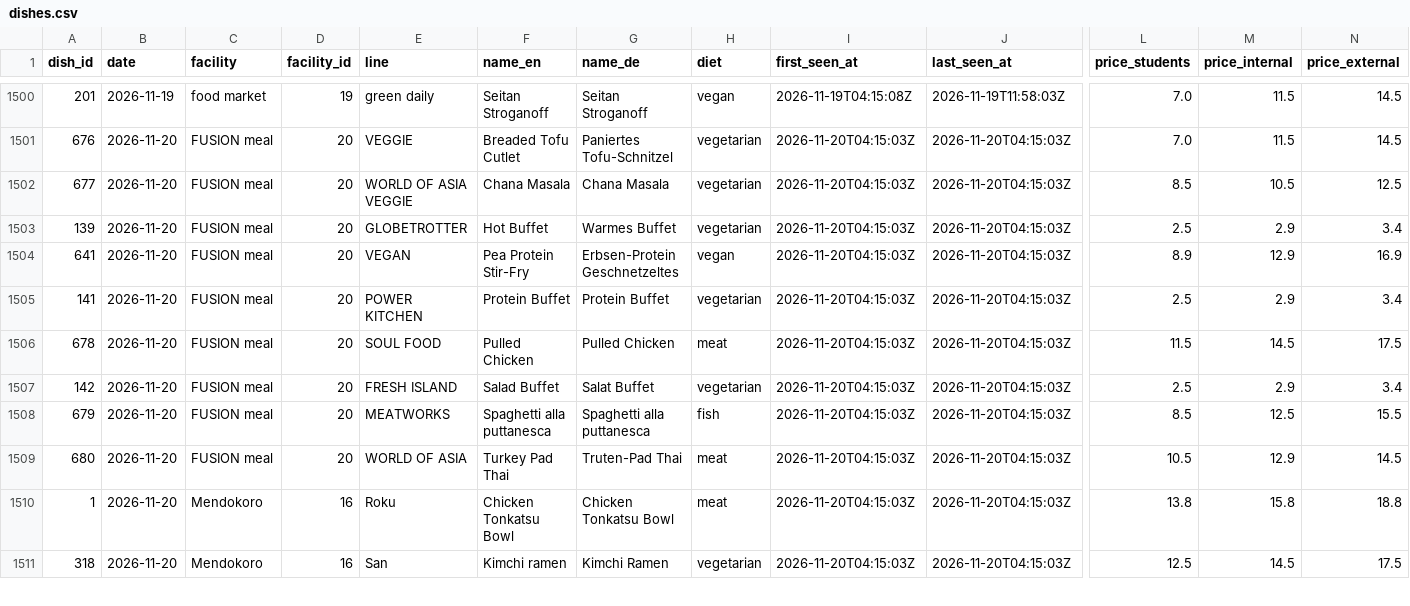
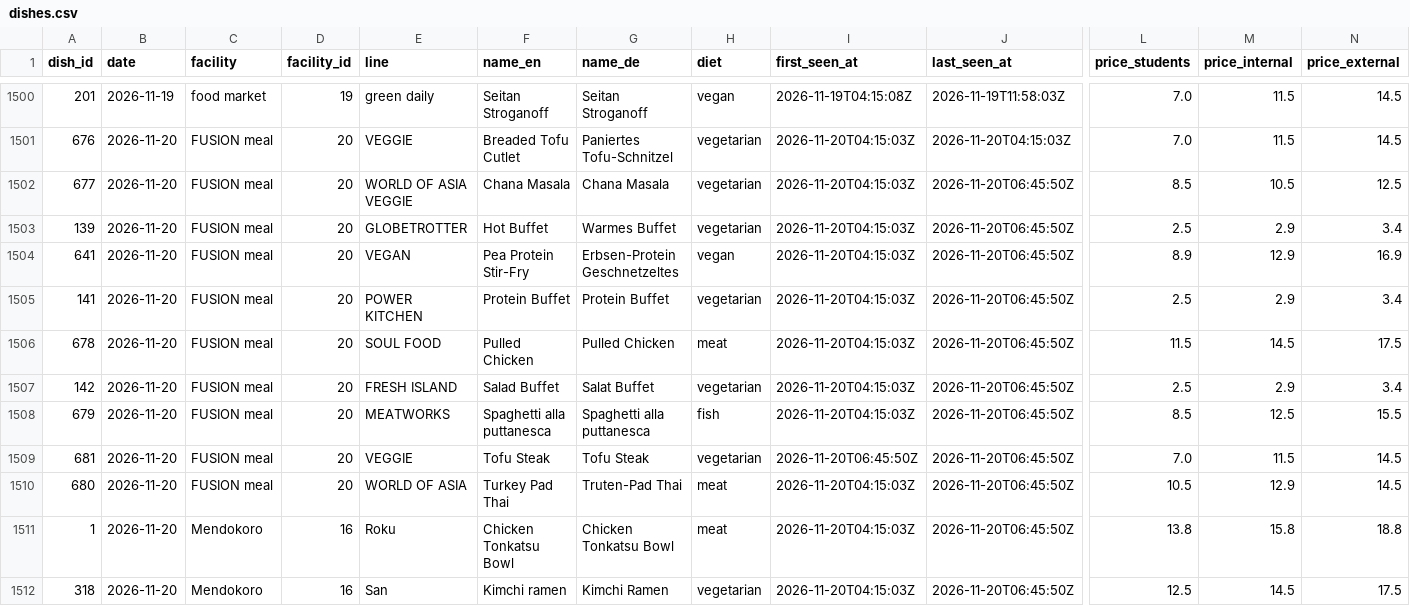
Before and after one commit to hanneshoppe/mensa-pages, a CSV file: data/dishes.csv, drawn as a sheet; only a part is shown, gaps mark what is left out; addresses are those after the commit; rows hold the shown columns only; the diff covers the shown part only; the diff names each change by its address in the sheet, - before the commit and + after, or states it on an @@ line.

```diff
--- a/data/dishes.csv
+++ b/data/dishes.csv
-J1502:J1508 (last_seen_at): 2026-11-20T04:15:03Z
+J1502:J1508 (last_seen_at): 2026-11-20T06:45:50Z
+row 1509: 681 | 2026-11-20 | FUSION meal | 20 | VEGGIE | Tofu Steak | Tofu Steak | vegetarian | 2026-11-20T06:45:50Z | 2026-11-20T06:45:50Z | 7.0 | 11.5 | 14.5
-J1510:J1512 (last_seen_at): 2026-11-20T04:15:03Z
+J1510:J1512 (last_seen_at): 2026-11-20T06:45:50Z
```
Also changed, not shown: 10 edited cells elsewhere in this file, 3 other files.
